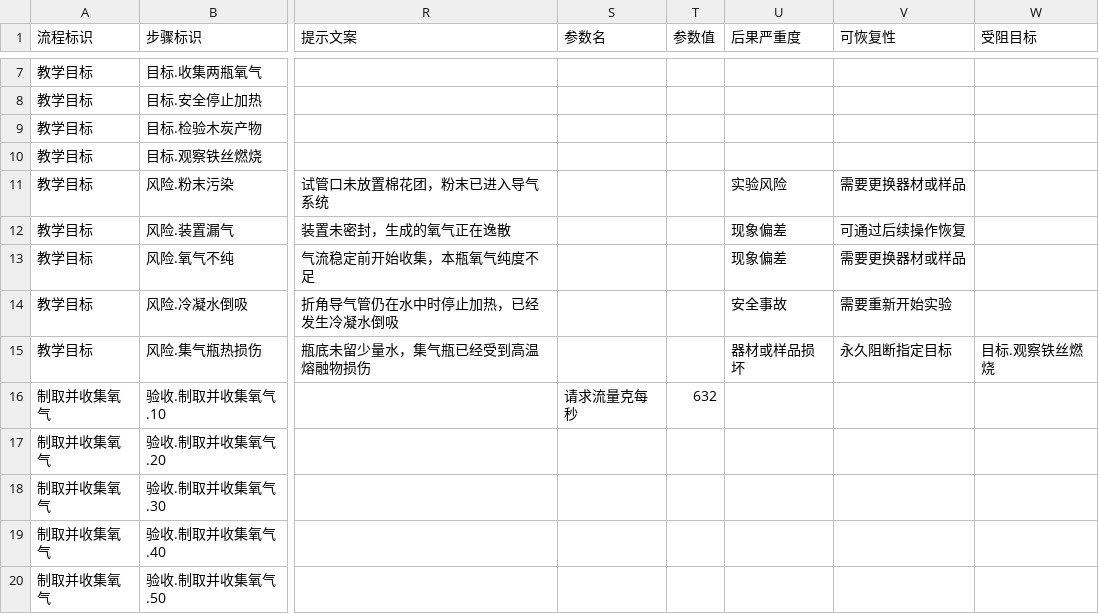
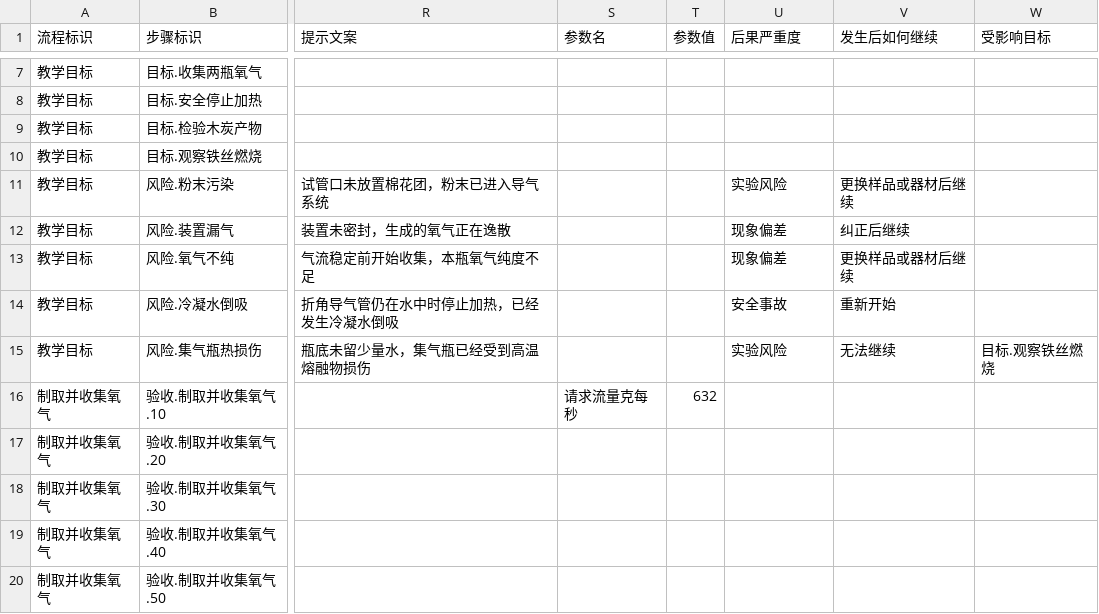
Before and after one commit to joe1yu/com.virtuallab.engine, a CSV file: Samples~/OxygenCourse/Courses/氧气的实验室制取与性质/Authoring/实验流程.csv, drawn as a sheet; only a part is shown, gaps mark what is left out; the diff names each change by its address in the sheet, - before the commit and + after, or states it on an @@ line.

```diff
--- a/Samples~/OxygenCourse/Courses/氧气的实验室制取与性质/Authoring/实验流程.csv
+++ b/Samples~/OxygenCourse/Courses/氧气的实验室制取与性质/Authoring/实验流程.csv
-V1: 可恢复性
+V1: 发生后如何继续
-W1: 受阻目标
+W1: 受影响目标
-V11 (发生后如何继续): 需要更换器材或样品
+V11 (发生后如何继续): 更换样品或器材后继续
-V12 (发生后如何继续): 可通过后续操作恢复
+V12 (发生后如何继续): 纠正后继续
-V13 (发生后如何继续): 需要更换器材或样品
+V13 (发生后如何继续): 更换样品或器材后继续
-V14 (发生后如何继续): 需要重新开始实验
+V14 (发生后如何继续): 重新开始
-U15 (后果严重度): 器材或样品损坏
+U15 (后果严重度): 实验风险
-V15 (发生后如何继续): 永久阻断指定目标
+V15 (发生后如何继续): 无法继续
```
Also changed, not shown: 16 other files.
